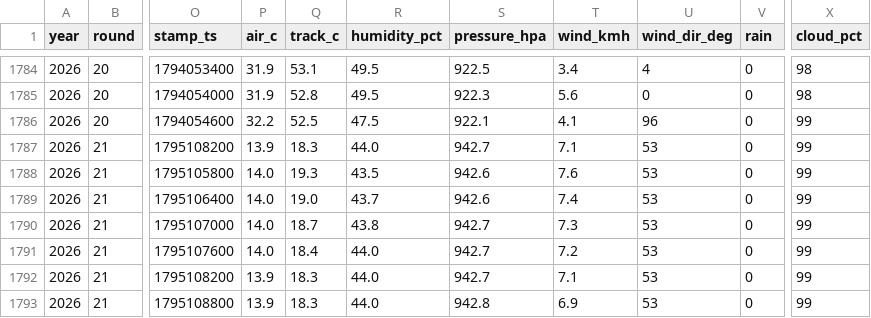
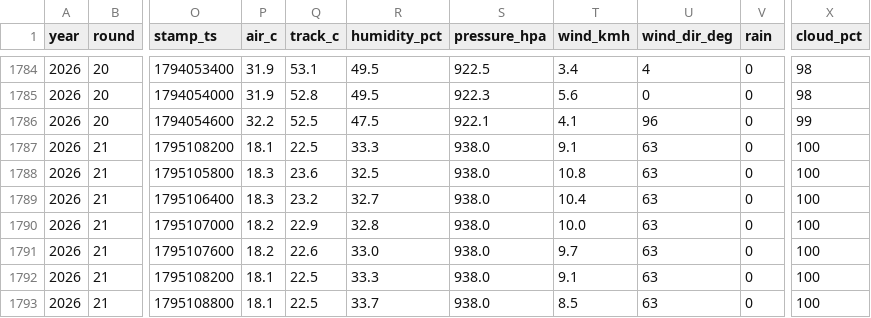
Before and after one commit to hammerwork/F1TrueConditions, a CSV file: data/f1_weather_practice.csv, drawn as a sheet; only a part is shown, gaps mark what is left out; the diff covers the shown part only; the diff names each change by its address in the sheet, - before the commit and + after, or states it on an @@ line.

```diff
--- a/data/f1_weather_practice.csv
+++ b/data/f1_weather_practice.csv
-P1787 (air_c): 13.9
+P1787 (air_c): 18.1
-Q1787 (track_c): 18.3
+Q1787 (track_c): 22.5
-R1787 (humidity_pct): 44.0
+R1787 (humidity_pct): 33.3
-S1787 (pressure_hpa): 942.7
+S1787 (pressure_hpa): 938.0
-T1787 (wind_kmh): 7.1
+T1787 (wind_kmh): 9.1
-U1787:U1793 (wind_dir_deg): 53
+U1787:U1793 (wind_dir_deg): 63
-X1787:X1793 (cloud_pct): 99
+X1787:X1793 (cloud_pct): 100
-P1788:P1789 (air_c): 14.0
+P1788:P1789 (air_c): 18.3
-Q1788 (track_c): 19.3
+Q1788 (track_c): 23.6
-R1788 (humidity_pct): 43.5
+R1788 (humidity_pct): 32.5
-S1788:S1789 (pressure_hpa): 942.6
+S1788:S1789 (pressure_hpa): 938.0
-T1788 (wind_kmh): 7.6
+T1788 (wind_kmh): 10.8
-Q1789 (track_c): 19.0
+Q1789 (track_c): 23.2
-R1789 (humidity_pct): 43.7
+R1789 (humidity_pct): 32.7
-T1789 (wind_kmh): 7.4
+T1789 (wind_kmh): 10.4
-P1790:P1791 (air_c): 14.0
+P1790:P1791 (air_c): 18.2
-Q1790 (track_c): 18.7
+Q1790 (track_c): 22.9
-R1790 (humidity_pct): 43.8
+R1790 (humidity_pct): 32.8
-S1790:S1792 (pressure_hpa): 942.7
+S1790:S1792 (pressure_hpa): 938.0
-T1790 (wind_kmh): 7.3
+T1790 (wind_kmh): 10.0
-Q1791 (track_c): 18.4
+Q1791 (track_c): 22.6
-R1791 (humidity_pct): 44.0
+R1791 (humidity_pct): 33.0
-T1791 (wind_kmh): 7.2
+T1791 (wind_kmh): 9.7
-P1792:P1793 (air_c): 13.9
+P1792:P1793 (air_c): 18.1
-Q1792:Q1793 (track_c): 18.3
+Q1792:Q1793 (track_c): 22.5
-R1792 (humidity_pct): 44.0
+R1792 (humidity_pct): 33.3
-T1792 (wind_kmh): 7.1
+T1792 (wind_kmh): 9.1
-R1793 (humidity_pct): 44.0
+R1793 (humidity_pct): 33.7
-S1793 (pressure_hpa): 942.8
+S1793 (pressure_hpa): 938.0
-T1793 (wind_kmh): 6.9
+T1793 (wind_kmh): 8.5
```
Also changed, not shown: 110 edited cells elsewhere in this file, data/f1_weather_db.csv, data/f1_weather_segments.csv.
